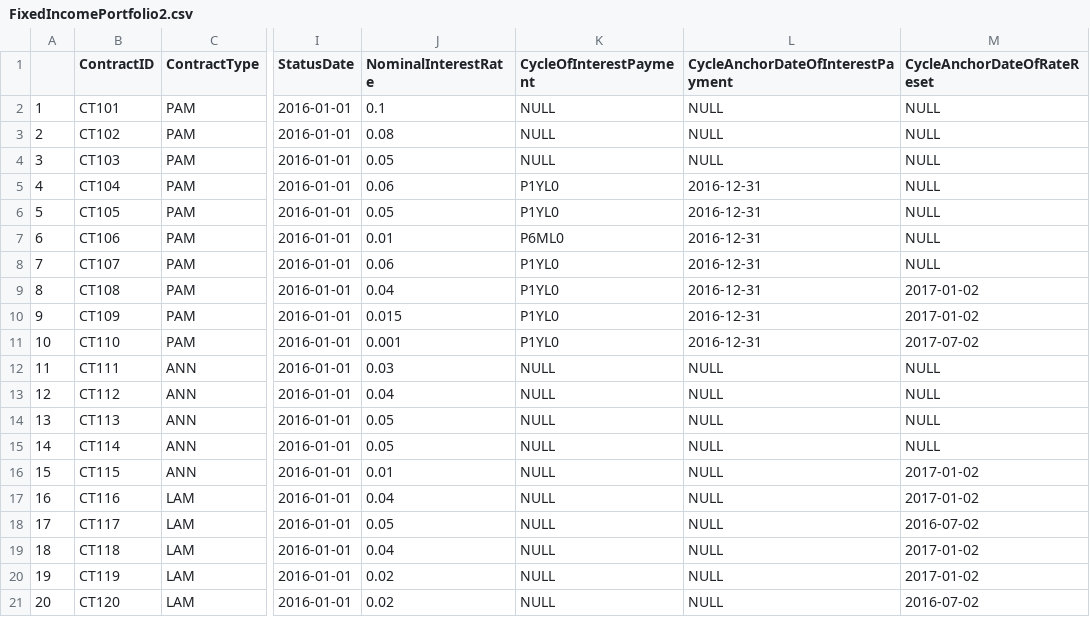
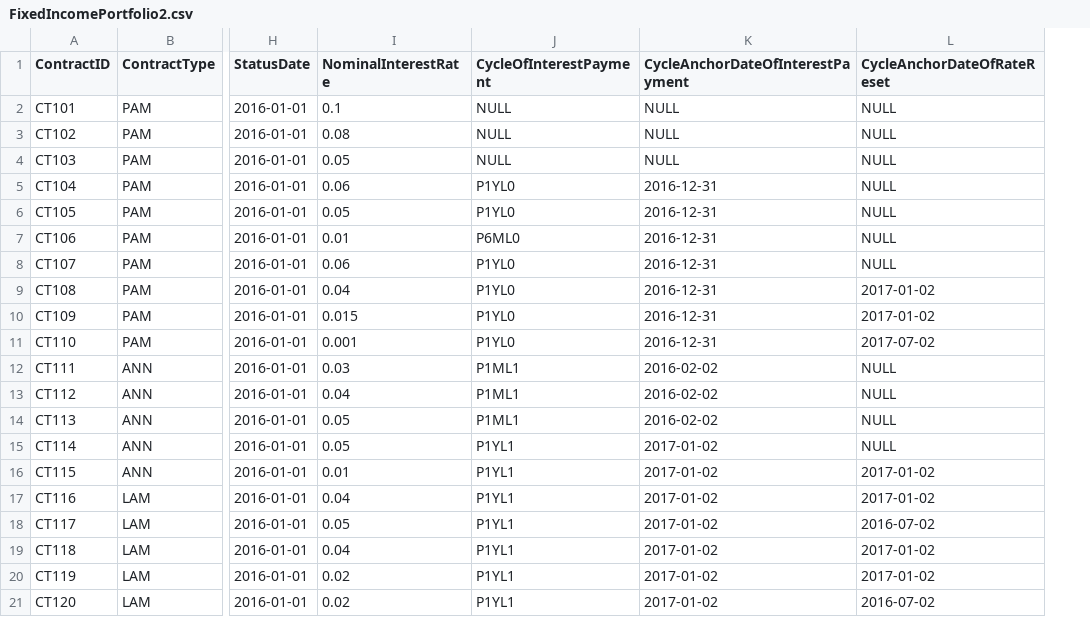
Before and after one commit to wbreymann/FEMS, a CSV file: data/FixedIncomePortfolio2.csv, drawn as a sheet; only a part is shown, gaps mark what is left out; removed rows and columns are numbered as before the commit, all else as after; the diff names each change by its address in the sheet, - before the commit and + after, or states it on an @@ line.

Commit message:
Preparing functions and data for exercises to work

```diff
--- a/data/FixedIncomePortfolio2.csv
+++ b/data/FixedIncomePortfolio2.csv
-column A, rows 2-21: 1 | 2 | 3 | 4 | 5 | 6 | 7 | 8 | 9 | 10 | 11 | 12 | 13 | 14 | 15 | 16 | 17 | 18 | 19 | 20
-J12:J14 (CycleOfInterestPayment): NULL
+J12:J14 (CycleOfInterestPayment): P1ML1
-K12:K14 (CycleAnchorDateOfInterestPayment): NULL
+K12:K14 (CycleAnchorDateOfInterestPayment): 2016-02-02
-J15:J21 (CycleOfInterestPayment): NULL
+J15:J21 (CycleOfInterestPayment): P1YL1
-K15:K21 (CycleAnchorDateOfInterestPayment): NULL
+K15:K21 (CycleAnchorDateOfInterestPayment): 2017-01-02
```
Also changed, not shown: 4 other files.
